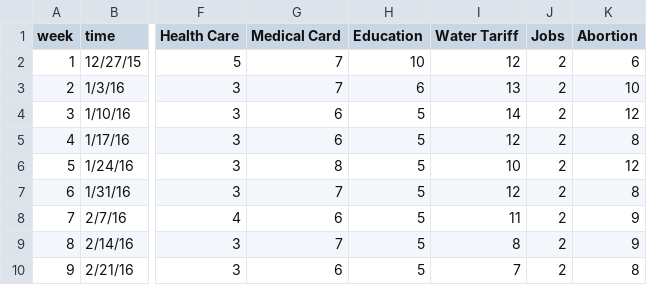
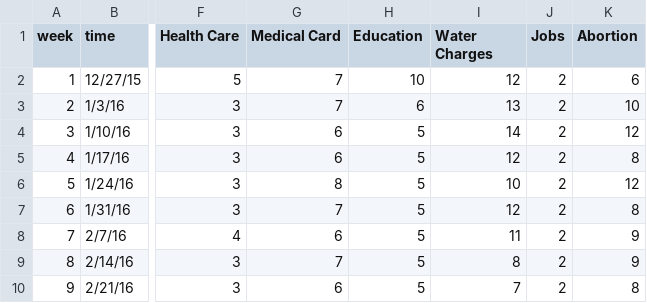
Before and after one commit to GoogleTrends/horserace, a CSV file: 0223IrishElectionv2.csv, drawn as a sheet; only a part is shown, gaps mark what is left out; the diff names each change by its address in the sheet, - before the commit and + after, or states it on an @@ line.

```diff
--- a/0223IrishElectionv2.csv
+++ b/0223IrishElectionv2.csv
-I1: Water Tariff
+I1: Water Charges
```
Also changed, not shown: 1 other file.
